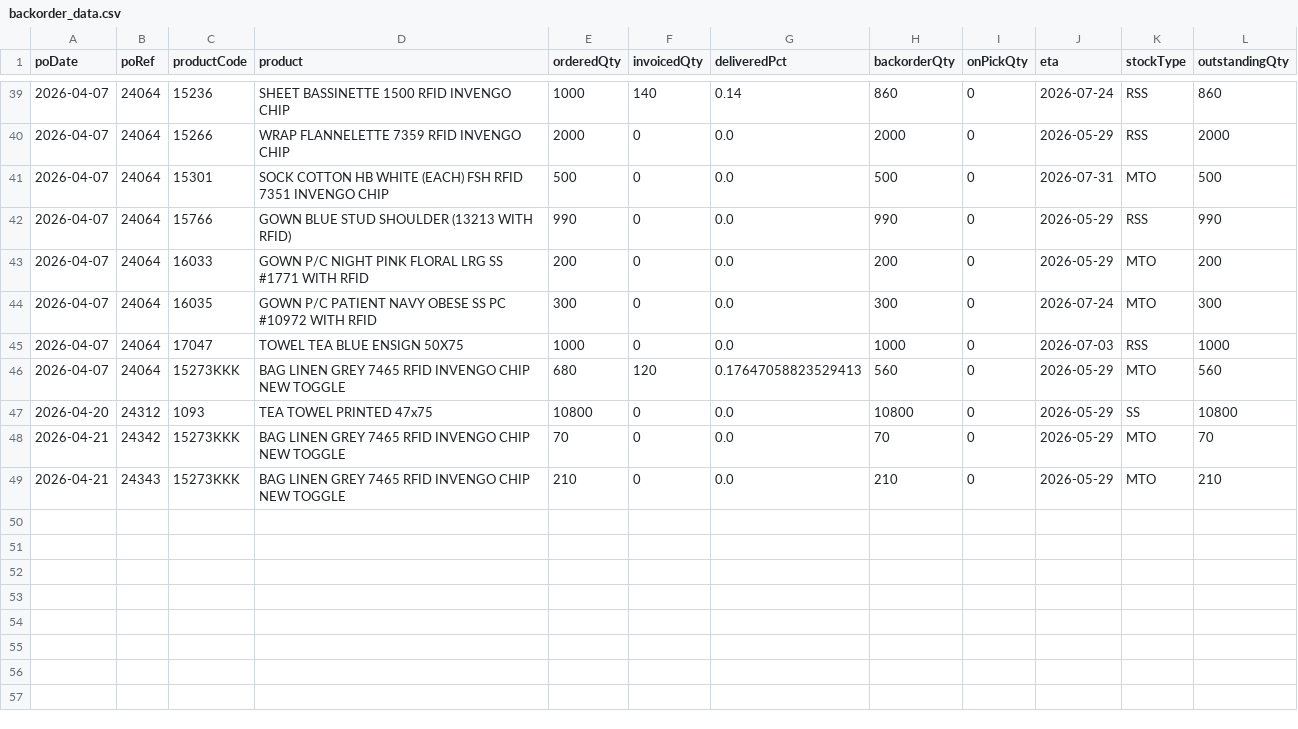
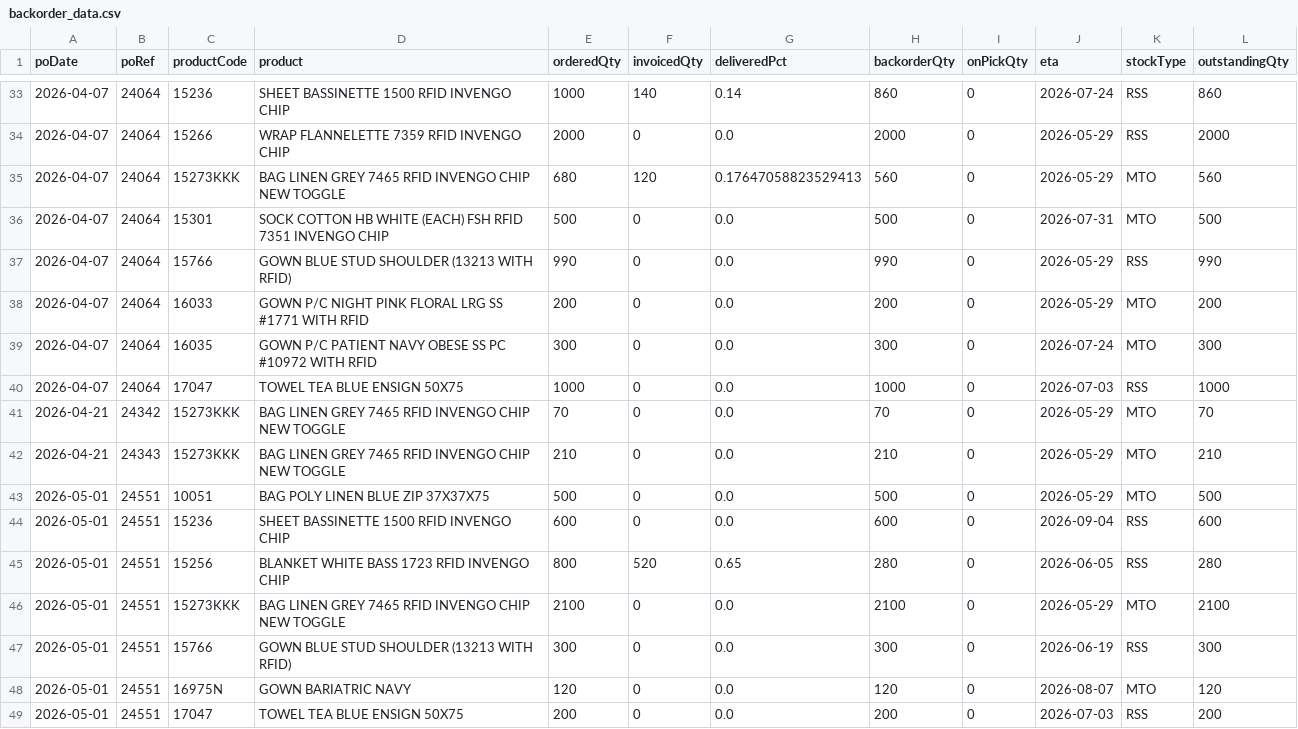
Before and after one commit to ryanjolliffe/backorder-report, a CSV file: backorder_data.csv, drawn as a sheet; only a part is shown, gaps mark what is left out; the diff covers the shown part only.

```diff
--- a/backorder_data.csv
+++ b/backorder_data.csv
@@ -40,2 +34,3 @@ poDate,poRef,productCode,product,orderedQty,invoicedQty,deliveredPct,backorderQt
 2026-04-07,24064,15266,WRAP FLANNELETTE 7359 RFID INVENGO CHIP,2000,0,0.0,2000,0,2026-05-29,RSS,2000
+2026-04-07,24064,15273KKK,BAG LINEN GREY 7465 RFID INVENGO CHIP NEW TOGGLE,680,120,0.17647058823529413,560,0,2026-05-29,MTO,560
 2026-04-07,24064,15301,SOCK COTTON HB WHITE (EACH) FSH RFID 7351 INVENGO CHIP,500,0,0.0,500,0,2026-07-31,MTO,500
@@ -45,5 +40,10 @@ poDate,poRef,productCode,product,orderedQty,invoicedQty,deliveredPct,backorderQt
 2026-04-07,24064,17047,TOWEL TEA BLUE ENSIGN  50X75,1000,0,0.0,1000,0,2026-07-03,RSS,1000
-2026-04-07,24064,15273KKK,BAG LINEN GREY 7465 RFID INVENGO CHIP NEW TOGGLE,680,120,0.17647058823529413,560,0,2026-05-29,MTO,560
-2026-04-20,24312,1093,TEA TOWEL PRINTED 47x75,10800,0,0.0,10800,0,2026-05-29,SS,10800
 2026-04-21,24342,15273KKK,BAG LINEN GREY 7465 RFID INVENGO CHIP NEW TOGGLE,70,0,0.0,70,0,2026-05-29,MTO,70
 2026-04-21,24343,15273KKK,BAG LINEN GREY 7465 RFID INVENGO CHIP NEW TOGGLE,210,0,0.0,210,0,2026-05-29,MTO,210
+2026-05-01,24551,10051,BAG POLY LINEN BLUE ZIP 37X37X75,500,0,0.0,500,0,2026-05-29,MTO,500
+2026-05-01,24551,15236,SHEET BASSINETTE 1500 RFID INVENGO CHIP,600,0,0.0,600,0,2026-09-04,RSS,600
+2026-05-01,24551,15256,BLANKET WHITE BASS 1723 RFID INVENGO CHIP,800,520,0.65,280,0,2026-06-05,RSS,280
+2026-05-01,24551,15273KKK,BAG LINEN GREY 7465 RFID INVENGO CHIP NEW TOGGLE,2100,0,0.0,2100,0,2026-05-29,MTO,2100
+2026-05-01,24551,15766,GOWN BLUE STUD SHOULDER (13213 WITH RFID),300,0,0.0,300,0,2026-06-19,RSS,300
+2026-05-01,24551,16975N,GOWN BARIATRIC NAVY,120,0,0.0,120,0,2026-08-07,MTO,120
+2026-05-01,24551,17047,TOWEL TEA BLUE ENSIGN  50X75,200,0,0.0,200,0,2026-07-03,RSS,200
```
Also changed, not shown: 6 removed rows and 14 edited cells elsewhere in this file, 1 other file.
